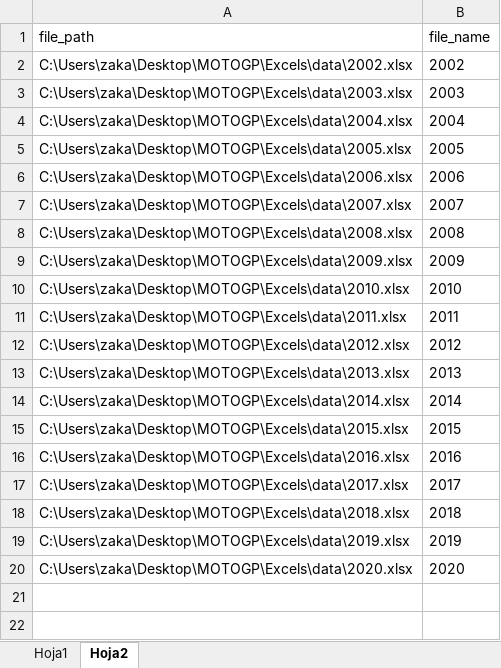
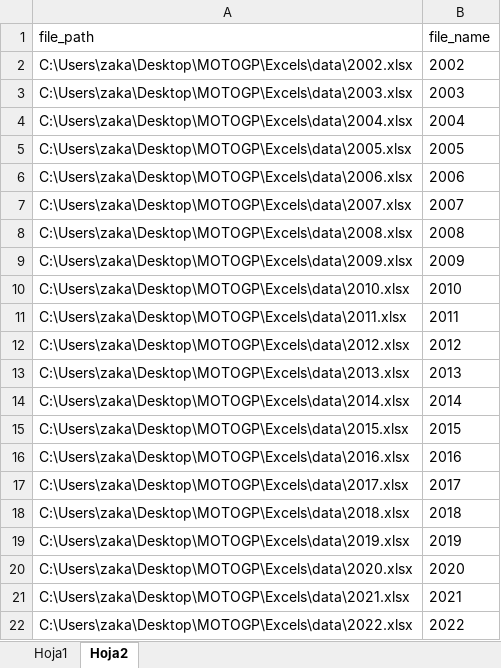
Before and after one commit to skllg/motogp_dw, an Excel workbook: Excels/main_list.xlsx, sheet Hoja2, drawn as a sheet; values as stored, in another font and other column widths than the file's, no borders; the diff names each change by its address in the sheet, - before the commit and + after, or states it on an @@ line.

```diff
--- a/Excels/main_list.xlsx (sheet Hoja2)
+++ b/Excels/main_list.xlsx (sheet Hoja2)
+row 21: C:\Users\zaka\Desktop\MOTOGP\Excels\data\2021.xlsx | 2021
+row 22: C:\Users\zaka\Desktop\MOTOGP\Excels\data\2022.xlsx | 2022
```
Also changed, not shown: sheet Hoja1, 4 other files.
